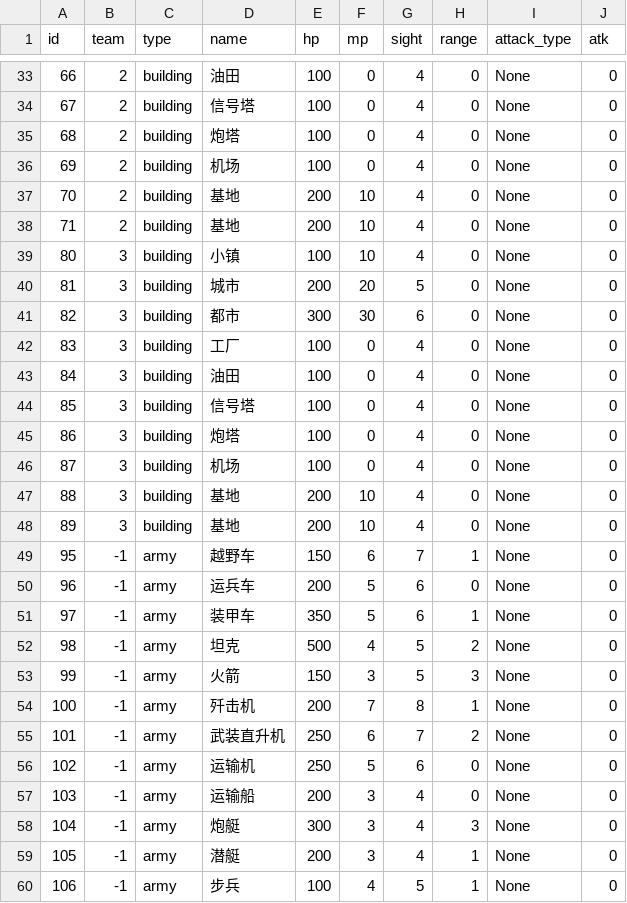
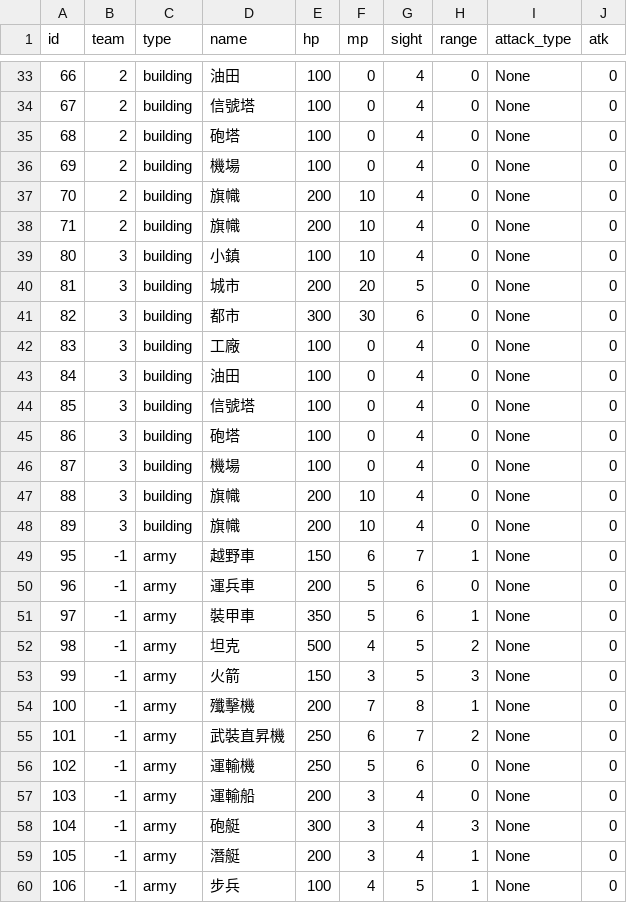
Before and after one commit to DaemonHook/Electronic-Warfare, a CSV file: Assets/Resources/SamplePackage/Defines/UnitDef.csv, drawn as a sheet; only a part is shown, gaps mark what is left out; the diff covers the shown part only.

```diff
--- a/Assets/Resources/SamplePackage/Defines/UnitDef.csv
+++ b/Assets/Resources/SamplePackage/Defines/UnitDef.csv
@@ -33,28 +33,28 @@
 66,2,building,油田,100,0,4,0,None,0
-67,2,building,信号塔,100,0,4,0,None,0
-68,2,building,炮塔,100,0,4,0,None,0
-69,2,building,机场,100,0,4,0,None,0
-70,2,building,基地,200,10,4,0,None,0
-71,2,building,基地,200,10,4,0,None,0
-80,3,building,小镇,100,10,4,0,None,0
+67,2,building,信號塔,100,0,4,0,None,0
+68,2,building,砲塔,100,0,4,0,None,0
+69,2,building,機場,100,0,4,0,None,0
+70,2,building,旗幟,200,10,4,0,None,0
+71,2,building,旗幟,200,10,4,0,None,0
+80,3,building,小鎮,100,10,4,0,None,0
 81,3,building,城市,200,20,5,0,None,0
 82,3,building,都市,300,30,6,0,None,0
-83,3,building,工厂,100,0,4,0,None,0
+83,3,building,工廠,100,0,4,0,None,0
 84,3,building,油田,100,0,4,0,None,0
-85,3,building,信号塔,100,0,4,0,None,0
-86,3,building,炮塔,100,0,4,0,None,0
-87,3,building,机场,100,0,4,0,None,0
-88,3,building,基地,200,10,4,0,None,0
-89,3,building,基地,200,10,4,0,None,0
-95,-1,army,越野车,150,6,7,1,None,0
-96,-1,army,运兵车,200,5,6,0,None,0
-97,-1,army,装甲车,350,5,6,1,None,0
+85,3,building,信號塔,100,0,4,0,None,0
+86,3,building,砲塔,100,0,4,0,None,0
+87,3,building,機場,100,0,4,0,None,0
+88,3,building,旗幟,200,10,4,0,None,0
+89,3,building,旗幟,200,10,4,0,None,0
+95,-1,army,越野車,150,6,7,1,None,0
+96,-1,army,運兵車,200,5,6,0,None,0
+97,-1,army,裝甲車,350,5,6,1,None,0
 98,-1,army,坦克,500,4,5,2,None,0
 99,-1,army,火箭,150,3,5,3,None,0
-100,-1,army,歼击机,200,7,8,1,None,0
-101,-1,army,武装直升机,250,6,7,2,None,0
-102,-1,army,运输机,250,5,6,0,None,0
-103,-1,army,运输船,200,3,4,0,None,0
-104,-1,army,炮艇,300,3,4,3,None,0
-105,-1,army,潜艇,200,3,4,1,None,0
+100,-1,army,殲擊機,200,7,8,1,None,0
+101,-1,army,武裝直昇機,250,6,7,2,None,0
+102,-1,army,運輸機,250,5,6,0,None,0
+103,-1,army,運輸船,200,3,4,0,None,0
+104,-1,army,砲艇,300,3,4,3,None,0
+105,-1,army,潛艇,200,3,4,1,None,0
 106,-1,army,步兵,100,4,5,1,None,0
```
Also changed, not shown: 57 edited cells elsewhere in this file, 14 other files.
